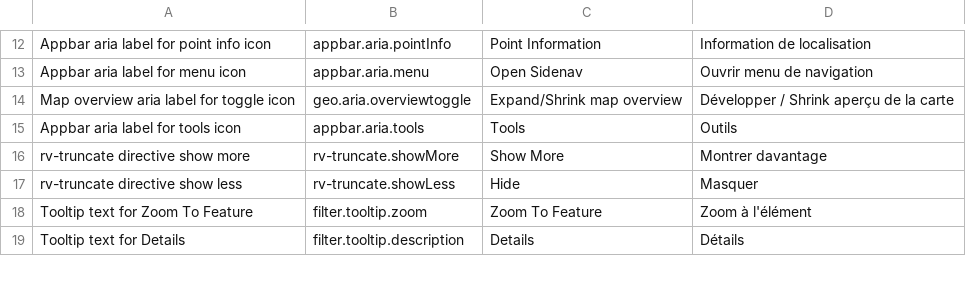
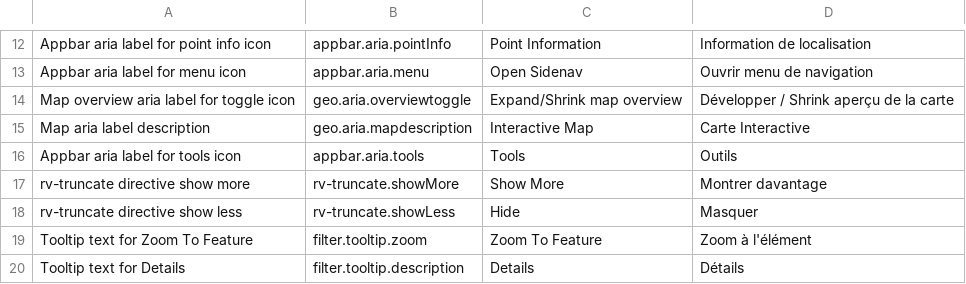
Before and after one commit to fgpv-vpgf/fgpv-vpgf, a CSV file: src/locales/translations.csv, drawn as a sheet; only a part is shown, gaps mark what is left out; the diff names each change by its address in the sheet, - before the commit and + after, or states it on an @@ line.

Commit message:
fix(ui): add map object description
Closes #1144

```diff
--- a/src/locales/translations.csv
+++ b/src/locales/translations.csv
+row 15: Map aria label description | geo.aria.mapdescription | Interactive Map | Carte Interactive
```
Also changed, not shown: 1 other file.
